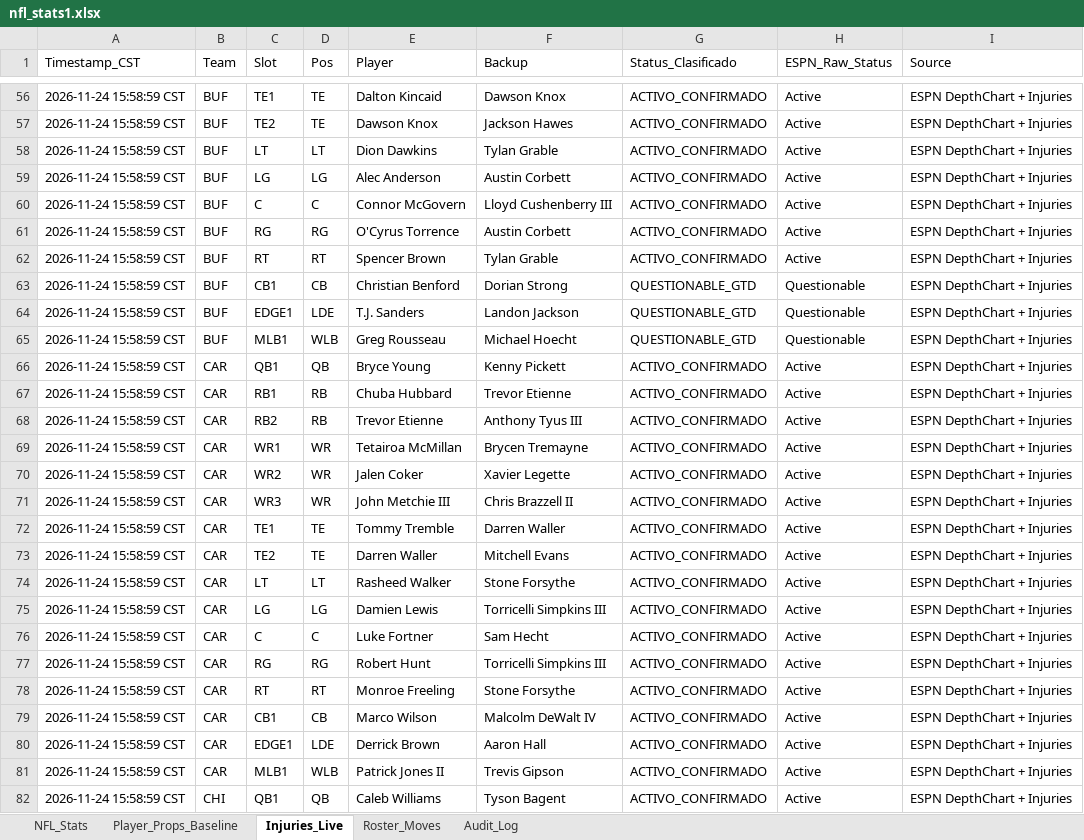
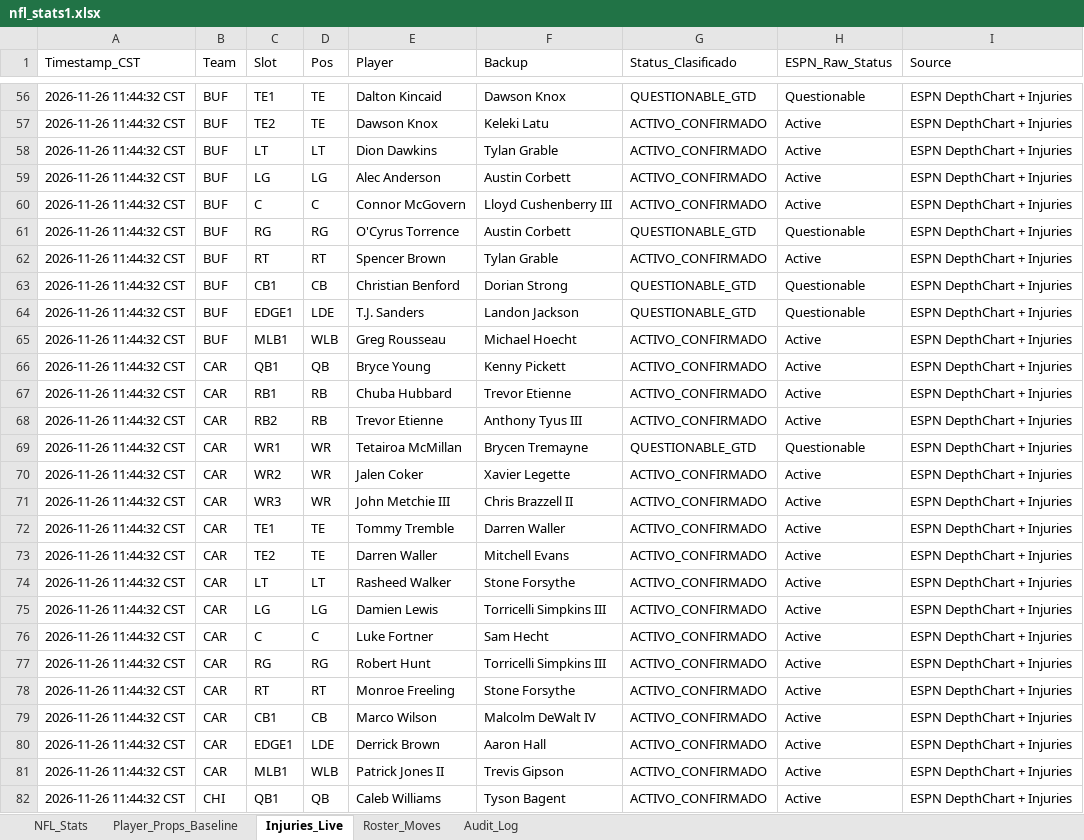
Before and after one commit to marcelovzz/nfl, an Excel workbook: nfl_stats1.xlsx, sheet Injuries_Live, drawn as a sheet; only a part is shown, gaps mark what is left out; values as stored, in another font and other column widths than the file's, no borders; the diff covers the shown part only; the diff names each change by its address in the sheet, - before the commit and + after, or states it on an @@ line.

```diff
--- a/nfl_stats1.xlsx (sheet Injuries_Live)
+++ b/nfl_stats1.xlsx (sheet Injuries_Live)
-A56:A82 (Timestamp_CST): 2026-11-24 15:58:59 CST
+A56:A82 (Timestamp_CST): 2026-11-26 11:44:32 CST
-G56 (Status_Clasificado): ACTIVO_CONFIRMADO
+G56 (Status_Clasificado): QUESTIONABLE_GTD
-H56 (ESPN_Raw_Status): Active
+H56 (ESPN_Raw_Status): Questionable
-F57 (Backup): Jackson Hawes
+F57 (Backup): Keleki Latu
-G61 (Status_Clasificado): ACTIVO_CONFIRMADO
+G61 (Status_Clasificado): QUESTIONABLE_GTD
-H61 (ESPN_Raw_Status): Active
+H61 (ESPN_Raw_Status): Questionable
-G65 (Status_Clasificado): QUESTIONABLE_GTD
+G65 (Status_Clasificado): ACTIVO_CONFIRMADO
-H65 (ESPN_Raw_Status): Questionable
+H65 (ESPN_Raw_Status): Active
-G69 (Status_Clasificado): ACTIVO_CONFIRMADO
+G69 (Status_Clasificado): QUESTIONABLE_GTD
-H69 (ESPN_Raw_Status): Active
+H69 (ESPN_Raw_Status): Questionable
```
Also changed, not shown: 795 edited cells elsewhere in this sheet, sheet Roster_Moves, 3 other files.
